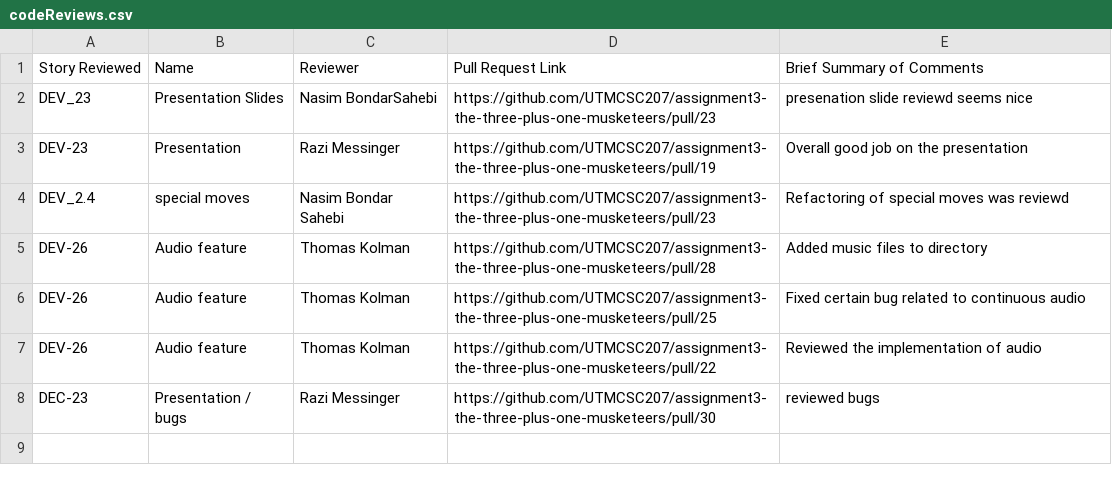
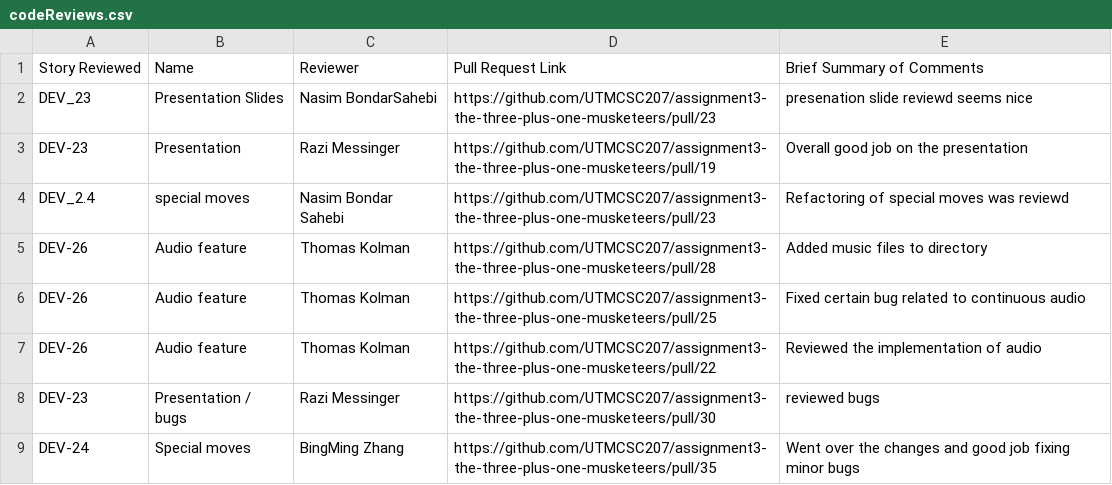
Before and after one commit to sogolsahebi/Threemusketeers-JavaAdventure, a CSV file: doc/s2/codeReviews.csv, drawn as a sheet.

Commit message:
Update codeReviews.csv

```diff
--- a/doc/s2/codeReviews.csv
+++ b/doc/s2/codeReviews.csv
@@ -7,2 +7,3 @@ DEV-26, Audio feature, Thomas Kolman, https://github.com/UTMCSC207/assignment3-t
 DEV-26, Audio feature, Thomas Kolman, https://github.com/UTMCSC207/assignment3-the-three-plus-one-musketeers/pull/22, Reviewed the implementation of audio
-DEC-23, Presentation / bugs, Razi Messinger, https://github.com/UTMCSC207/assignment3-the-three-plus-one-musketeers/pull/30, reviewed bugs
+DEV-23, Presentation / bugs, Razi Messinger, https://github.com/UTMCSC207/assignment3-the-three-plus-one-musketeers/pull/30, reviewed bugs
+DEV-24, Special moves, BingMing Zhang, https://github.com/UTMCSC207/assignment3-the-three-plus-one-musketeers/pull/35, Went over the changes and good job fixing minor bugs
```
